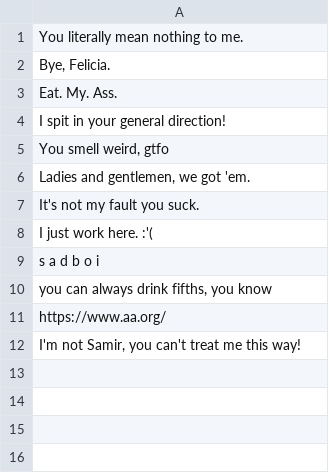
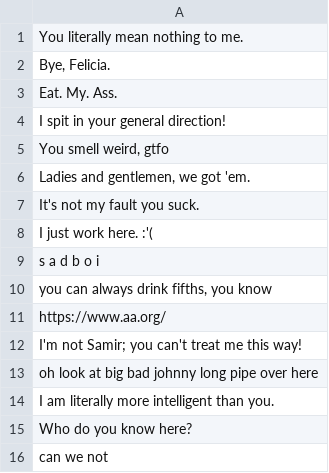
Before and after one commit to ncharchut/snappa-groupme-leaderboard, a CSV file: resources/responses/bad.csv, drawn as a sheet.

Commit message:
added more responses

```diff
--- a/resources/responses/bad.csv
+++ b/resources/responses/bad.csv
@@ -11,2 +11,6 @@ s a d b o i
 https://www.aa.org/
-"I'm not Samir, you can't treat me this way!"
+I'm not Samir; you can't treat me this way!
+oh look at big bad johnny long pipe over here
+I am literally more intelligent than you.
+Who do you know here?
+can we not
```
Also changed, not shown: 2 other files.
